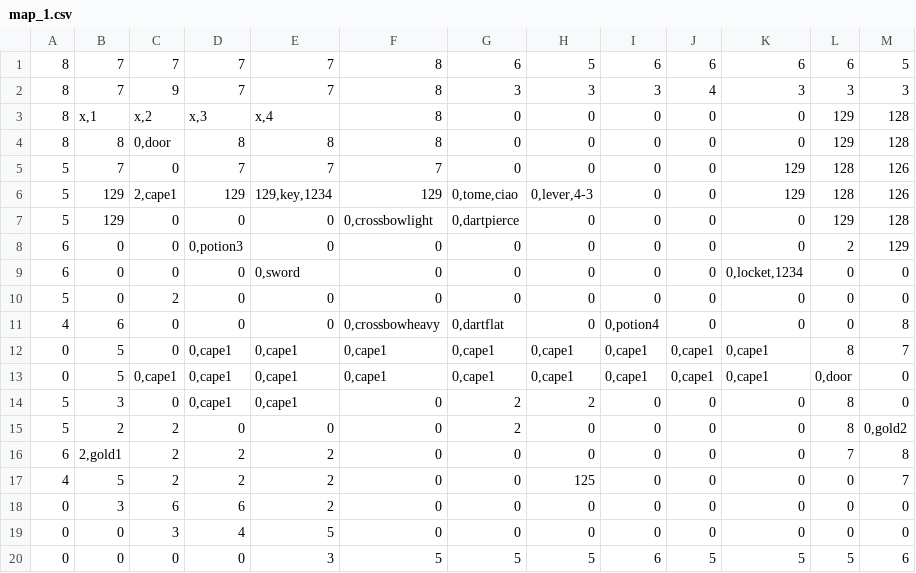
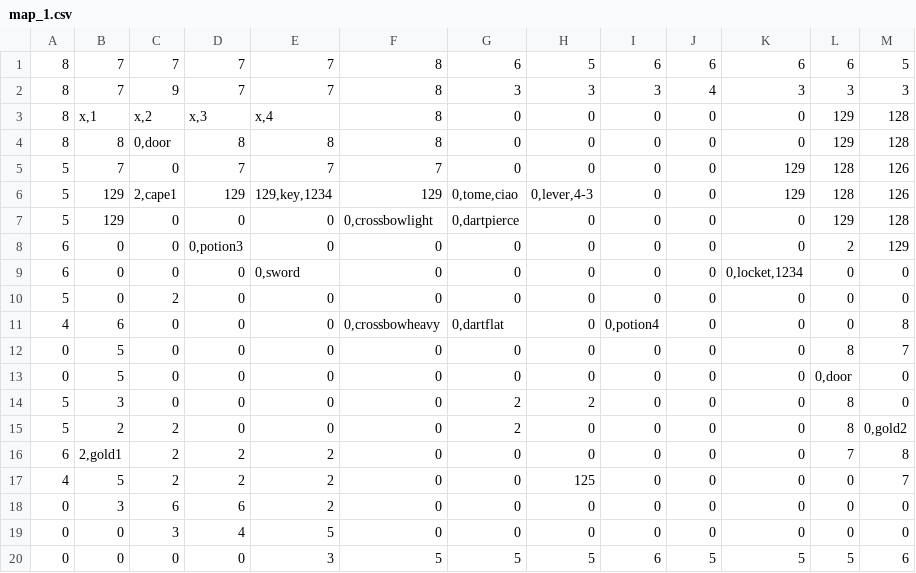
Before and after one commit to LucaGGE/Azoth-Blackguard, a CSV file: modding/map_1.csv, drawn as a sheet; only a part is shown; the diff names each change by its address in the sheet, - before the commit and + after, or states it on an @@ line.

```diff
--- a/modding/map_1.csv
+++ b/modding/map_1.csv
-D12:D14: 0,cape1
+D12:D14: 0
-E12:E14: 0,cape1
+E12:E14: 0
-F12:F13: 0,cape1
+F12:F13: 0
-G12:G13: 0,cape1
+G12:G13: 0
-H12:H13: 0,cape1
+H12:H13: 0
-I12:I13: 0,cape1
+I12:I13: 0
-J12:J13: 0,cape1
+J12:J13: 0
-K12:K13: 0,cape1
+K12:K13: 0
-C13: 0,cape1
+C13: 0
```
Also changed, not shown: modding/blueprints.csv, 2 other files.
